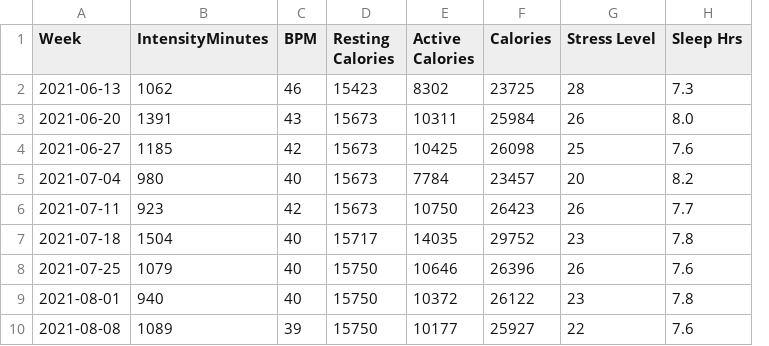
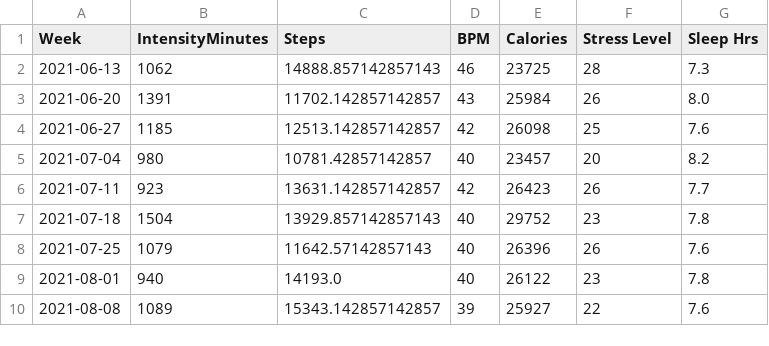
Before and after one commit to jace-kline/math582-finalproject, a CSV file: data/cleaned/weekly.csv, drawn as a sheet; only a part is shown; removed rows and columns are numbered as before the commit, all else as after; the diff names each change by its address in the sheet, - before the commit and + after, or states it on an @@ line.

```diff
--- a/data/cleaned/weekly.csv
+++ b/data/cleaned/weekly.csv
+column C (Steps), rows 2-10: 14888.857142857143 | 11702.142857142857 | 12513.142857142857 | 10781.42857142857 | 13631.142857142857 | 13929.857142857143 | 11642.57142857143 | 14193.0 | 15343.142857142857
-column D (Resting Calories), rows 2-10: 15423 | 15673 | 15673 | 15673 | 15673 | 15717 | 15750 | 15750 | 15750
-column E (Active Calories), rows 2-10: 8302 | 10311 | 10425 | 7784 | 10750 | 14035 | 10646 | 10372 | 10177
```
Also changed, not shown: 3 other files.
